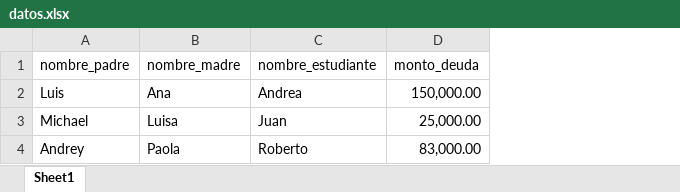
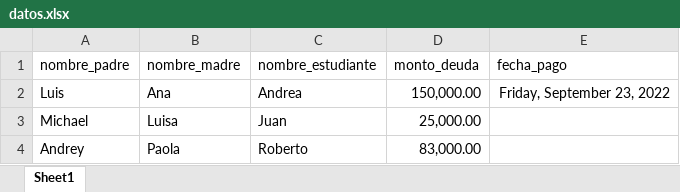
Before and after one commit to DenebHernandez/generador-cartas, an Excel workbook: datos.xlsx, sheet Sheet1, drawn as a sheet; values as stored, in another font and other column widths than the file's, no borders; table styles not drawn; the diff names each change by its address in the sheet, - before the commit and + after, or states it on an @@ line.

```diff
--- a/datos.xlsx (sheet Sheet1)
+++ b/datos.xlsx (sheet Sheet1)
+column E (fecha_pago), row 2: Friday, September 23, 2022
```
Also changed, not shown: 1 other file.
